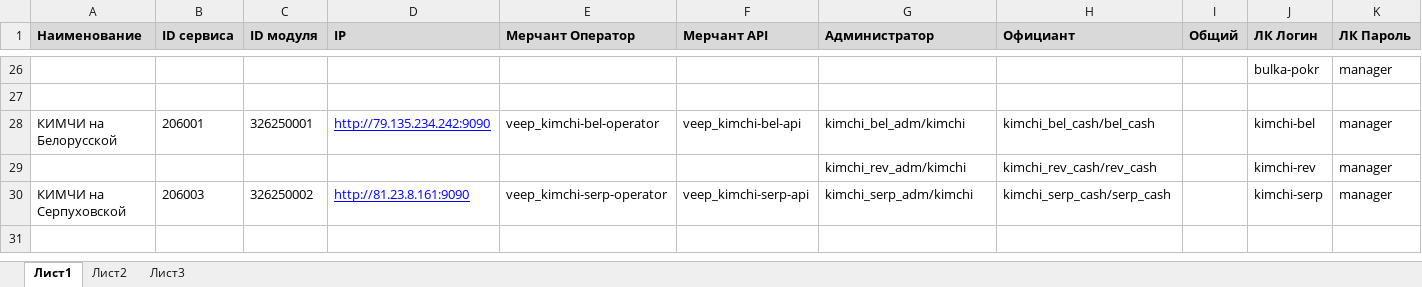
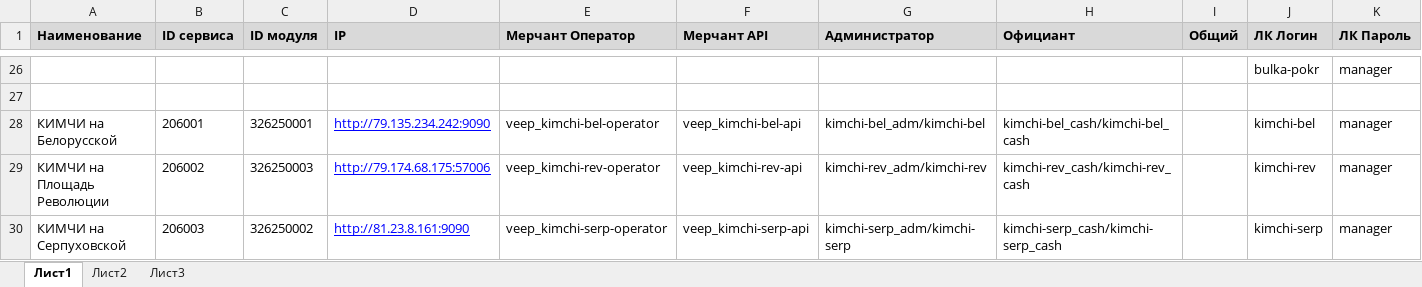
Before and after one commit to veepmobile/VEEP, an Excel workbook: docs/Restaurant_info.xlsx, sheet Лист1, drawn as a sheet; only a part is shown, gaps mark what is left out; values as stored, in another font and other column widths than the file's, no borders; removed rows and columns are numbered as before the commit, all else as after; the diff names each change by its address in the sheet, - before the commit and + after, or states it on an @@ line.

Commit message:
kimchi

```diff
--- a/docs/Restaurant_info.xlsx (sheet Лист1)
+++ b/docs/Restaurant_info.xlsx (sheet Лист1)
-G28 (Администратор): kimchi_bel_adm/kimchi
+G28 (Администратор): kimchi-bel_adm/kimchi-bel
-H28 (Официант): kimchi_bel_cash/bel_cash
+H28 (Официант): kimchi-bel_cash/kimchi-bel_cash
-row 29:  |  |  |  |  |  | kimchi_rev_adm/kimchi | kimchi_rev_cash/rev_cash |  | kimchi-rev | manager
+row 29: КИМЧИ на Площадь Революции | 206002 | 326250003 | http://79.174.68.175:57006 | veep_kimchi-rev-operator | veep_kimchi-rev-api | kimchi-rev_adm/kimchi-rev | kimchi-rev_cash/kimchi-rev_cash |  | kimchi-rev | manager
-G30 (Администратор): kimchi_serp_adm/kimchi
+G30 (Администратор): kimchi-serp_adm/kimchi-serp
-H30 (Официант): kimchi_serp_cash/serp_cash
+H30 (Официант): kimchi-serp_cash/kimchi-serp_cash
```
Also changed, not shown: 11 other files.
